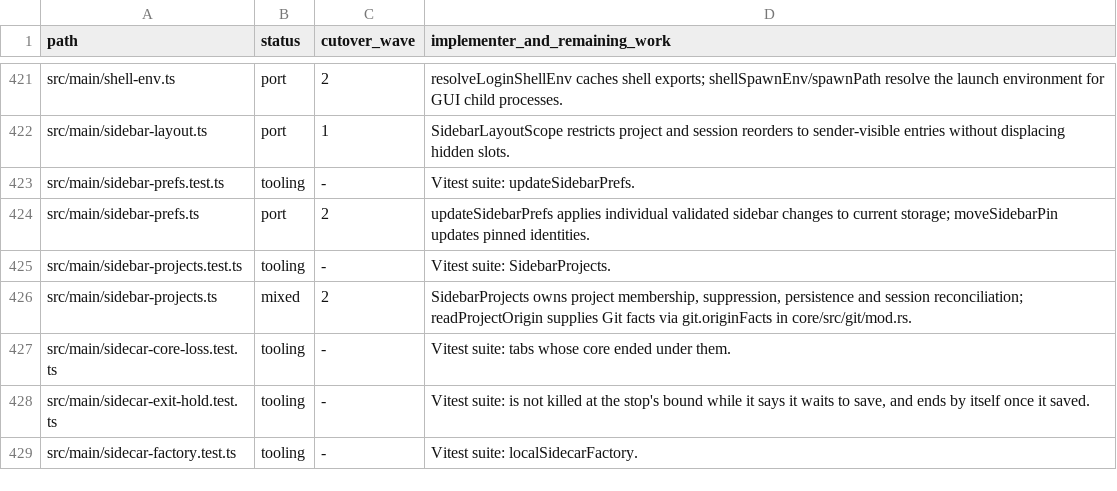
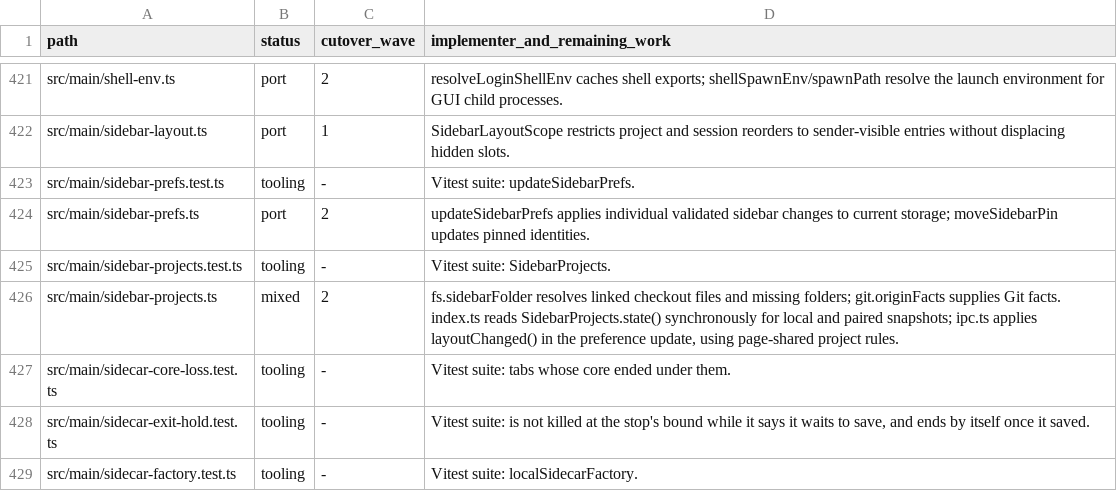
Before and after one commit to seuput-inc/ompdesk, a TSV file: docs/rust-inventory/root.tsv, drawn as a sheet; only a part is shown, gaps mark what is left out.

Commit message:
refactor: resolve sidebar checkout files in the core

```diff
--- a/docs/rust-inventory/root.tsv
+++ b/docs/rust-inventory/root.tsv
@@ -425,3 +425,3 @@ src/main/sidebar-prefs.ts	port	2	updateSidebarPrefs applies individual validated
 src/main/sidebar-projects.test.ts	tooling	-	Vitest suite: SidebarProjects.
-src/main/sidebar-projects.ts	mixed	2	SidebarProjects owns project membership, suppression, persistence and session reconciliation; readProjectOrigin supplies Git facts via git.originFacts in core/src/git/mod.rs.
+src/main/sidebar-projects.ts	mixed	2	fs.sidebarFolder resolves linked checkout files and missing folders; git.originFacts supplies Git facts. index.ts reads SidebarProjects.state() synchronously for local and paired snapshots; ipc.ts applies layoutChanged() in the preference update, using page-shared project rules.
 src/main/sidecar-core-loss.test.ts	tooling	-	Vitest suite: tabs whose core ended under them.
```
Also changed, not shown: 6 other files.
